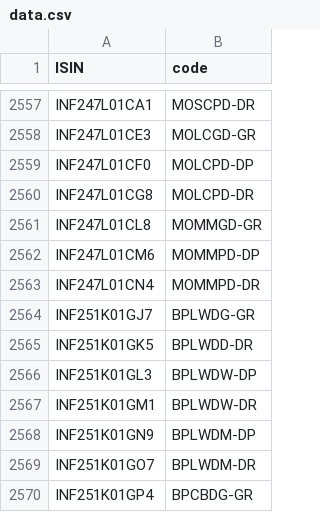
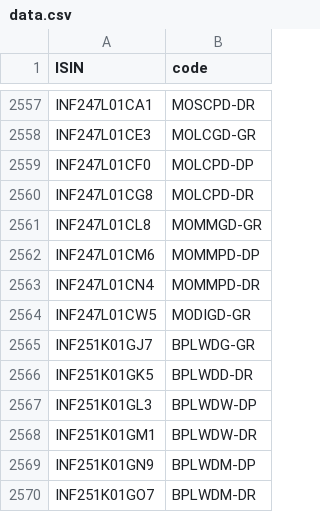
Before and after one commit to captn3m0/kuvera-mutual-funds-lookup, a CSV file: data.csv, drawn as a sheet; only a part is shown, gaps mark what is left out; the shorter side is filled out with more unchanged rows.

```diff
--- a/data.csv
+++ b/data.csv
@@ -2563,2 +2563,3 @@ ISIN,code
 "INF247L01CN4","MOMMPD-DR"
+"INF247L01CW5","MODIGD-GR"
 "INF251K01GJ7","BPLWDG-GR"
```
